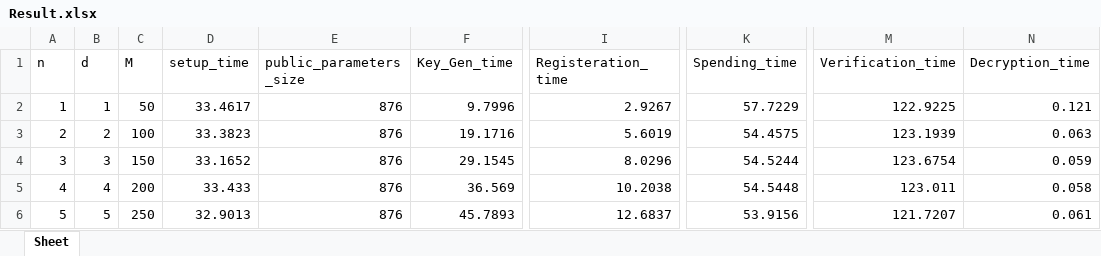
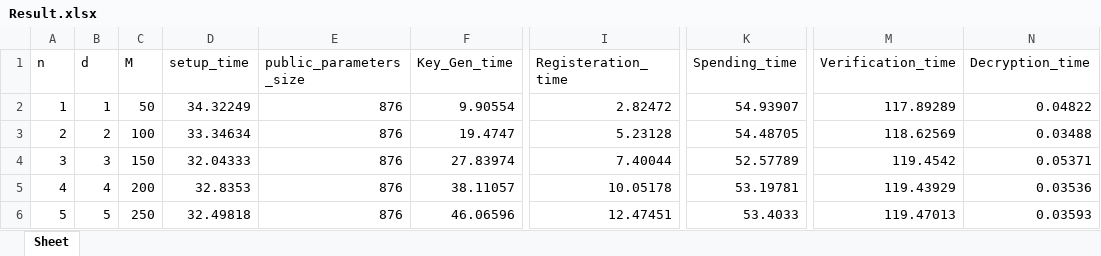
Before and after one commit to AkashMVerma/NirvanaPayments, an Excel workbook: Python/Result.xlsx, sheet Sheet, drawn as a sheet; only a part is shown, gaps mark what is left out; values as stored, in another font and other column widths than the file's, no borders; the diff covers the shown part only; the diff names each change by its address in the sheet, - before the commit and + after, or states it on an @@ line.

```diff
--- a/Python/Result.xlsx (sheet Sheet)
+++ b/Python/Result.xlsx (sheet Sheet)
-D2 (setup_time): 33.4617
+D2 (setup_time): 34.32249
-F2 (Key_Gen_time): 9.7996
+F2 (Key_Gen_time): 9.90554
-I2 (Registeration_time): 2.9267
+I2 (Registeration_time): 2.82472
-K2 (Spending_time): 57.7229
+K2 (Spending_time): 54.93907
-M2 (Verification_time): 122.9225
+M2 (Verification_time): 117.89289
-N2 (Decryption_time): 0.121
+N2 (Decryption_time): 0.04822
-D3 (setup_time): 33.3823
+D3 (setup_time): 33.34634
-F3 (Key_Gen_time): 19.1716
+F3 (Key_Gen_time): 19.4747
-I3 (Registeration_time): 5.6019
+I3 (Registeration_time): 5.23128
-K3 (Spending_time): 54.4575
+K3 (Spending_time): 54.48705
-M3 (Verification_time): 123.1939
+M3 (Verification_time): 118.62569
-N3 (Decryption_time): 0.063
+N3 (Decryption_time): 0.03488
-D4 (setup_time): 33.1652
+D4 (setup_time): 32.04333
-F4 (Key_Gen_time): 29.1545
+F4 (Key_Gen_time): 27.83974
-I4 (Registeration_time): 8.0296
+I4 (Registeration_time): 7.40044
-K4 (Spending_time): 54.5244
+K4 (Spending_time): 52.57789
-M4 (Verification_time): 123.6754
+M4 (Verification_time): 119.4542
-N4 (Decryption_time): 0.059
+N4 (Decryption_time): 0.05371
-D5 (setup_time): 33.433
+D5 (setup_time): 32.8353
-F5 (Key_Gen_time): 36.569
+F5 (Key_Gen_time): 38.11057
-I5 (Registeration_time): 10.2038
+I5 (Registeration_time): 10.05178
-K5 (Spending_time): 54.5448
+K5 (Spending_time): 53.19781
-M5 (Verification_time): 123.011
+M5 (Verification_time): 119.43929
-N5 (Decryption_time): 0.058
+N5 (Decryption_time): 0.03536
-D6 (setup_time): 32.9013
+D6 (setup_time): 32.49818
-F6 (Key_Gen_time): 45.7893
+F6 (Key_Gen_time): 46.06596
-I6 (Registeration_time): 12.6837
+I6 (Registeration_time): 12.47451
-K6 (Spending_time): 53.9156
+K6 (Spending_time): 53.4033
-M6 (Verification_time): 121.7207
+M6 (Verification_time): 119.47013
-N6 (Decryption_time): 0.061
+N6 (Decryption_time): 0.03593
```
Also changed, not shown: 210 edited cells elsewhere in this sheet, 2 other files.
